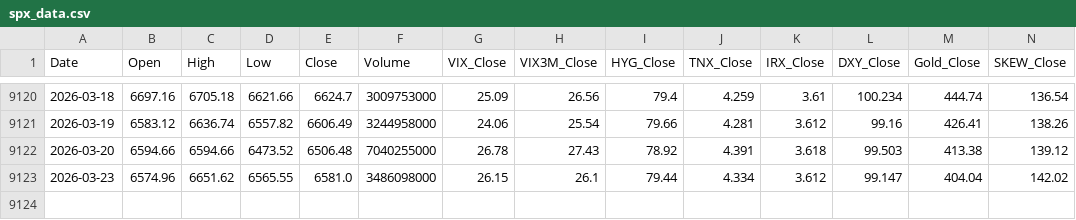
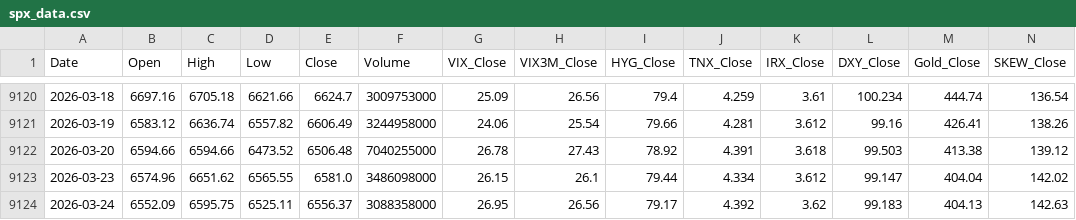
Before and after one commit to pwjohns09-ai/SPX-Dashboard, a CSV file: spx_data.csv, drawn as a sheet; only a part is shown, gaps mark what is left out.

```diff
--- a/spx_data.csv
+++ b/spx_data.csv
@@ -9123 +9123,2 @@ Date,Open,High,Low,Close,Volume,VIX_Close,VIX3M_Close,HYG_Close,TNX_Close,IRX_Cl
 2026-03-23,6574.96,6651.62,6565.55,6581.0,3486098000,26.15,26.1,79.44,4.334,3.612,99.147,404.04,142.02
+2026-03-24,6552.09,6595.75,6525.11,6556.37,3088358000,26.95,26.56,79.17,4.392,3.62,99.183,404.13,142.63
```
Also changed, not shown: 1 other file.
